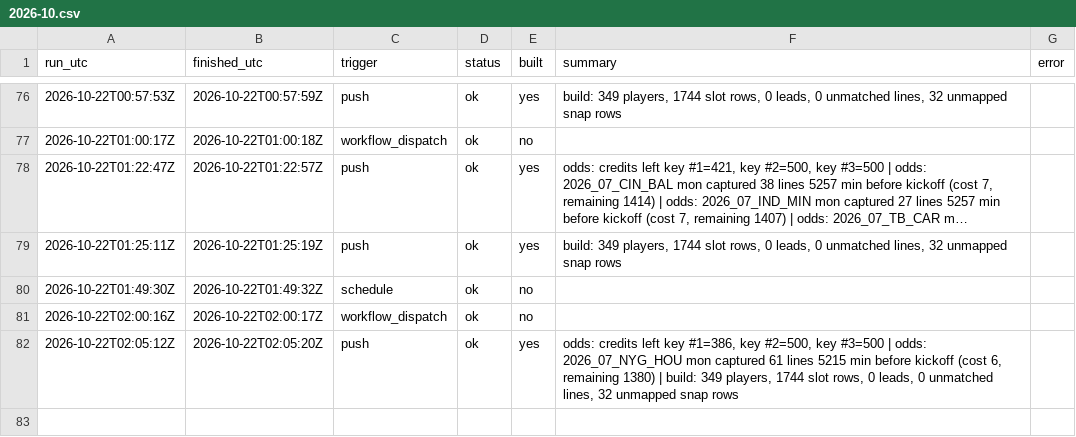
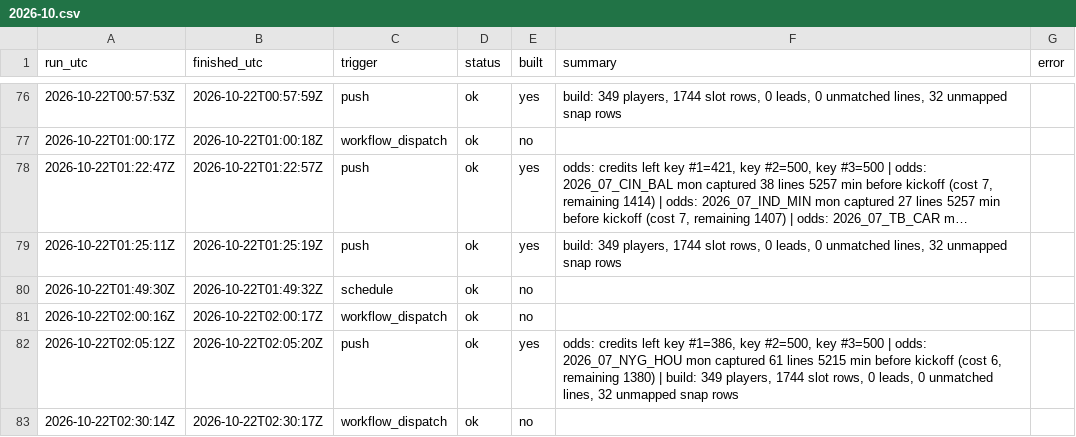
Before and after one commit to mvpeterson0-netizen/NFL-Odds-Tracker, a CSV file: data/runs/2026-10.csv, drawn as a sheet; only a part is shown, gaps mark what is left out; long unchanged cells end in …; the diff names each change by its address in the sheet, - before the commit and + after, or states it on an @@ line.

```diff
--- a/data/runs/2026-10.csv
+++ b/data/runs/2026-10.csv
+row 83: 2026-10-22T02:30:14Z | 2026-10-22T02:30:17Z | workflow_dispatch | ok | no
```
Also changed, not shown: 1 other file.
